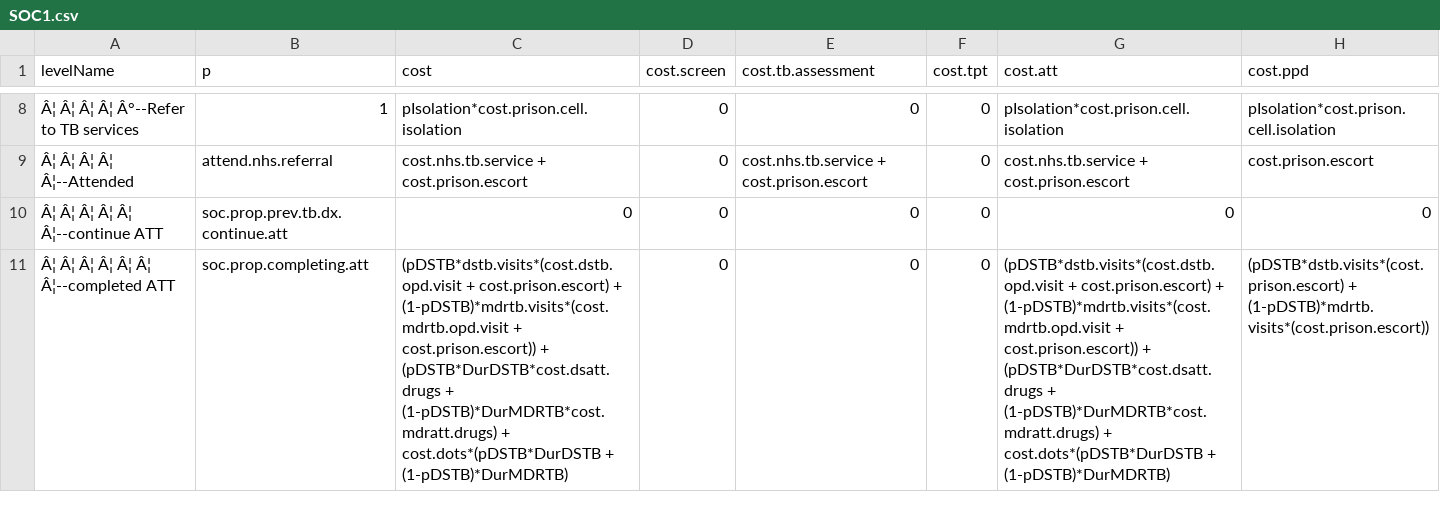
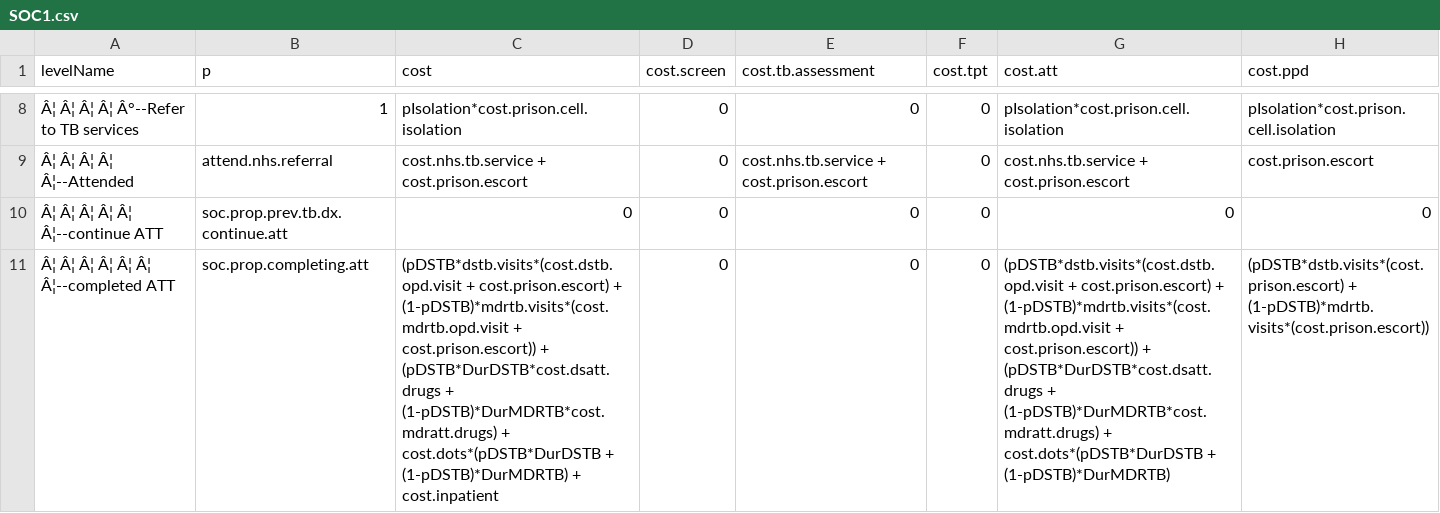
Before and after one commit to nmafirakureva/PPDpathways, a CSV file: indata/CSV/SOC1.csv, drawn as a sheet; only a part is shown, gaps mark what is left out; the diff covers the shown part only; the diff names each change by its address in the sheet, - before the commit and + after, or states it on an @@ line.

```diff
--- a/indata/CSV/SOC1.csv
+++ b/indata/CSV/SOC1.csv
-C11 (cost): …+ (1-pDSTB)*DurMDRTB)
+C11 (cost): …+ (1-pDSTB)*DurMDRTB) + cost.inpatient
```
Also changed, not shown: 99 edited cells elsewhere in this file, indata/CSV/INT1.csv, indata/CostParms.csv, 8 other files.
